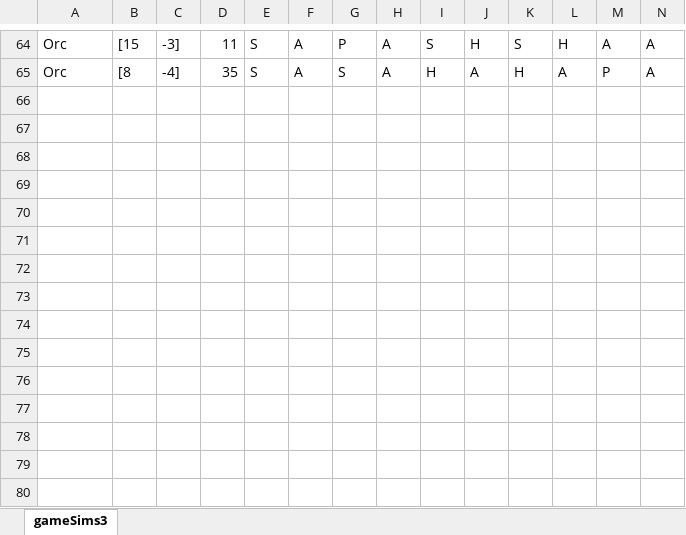
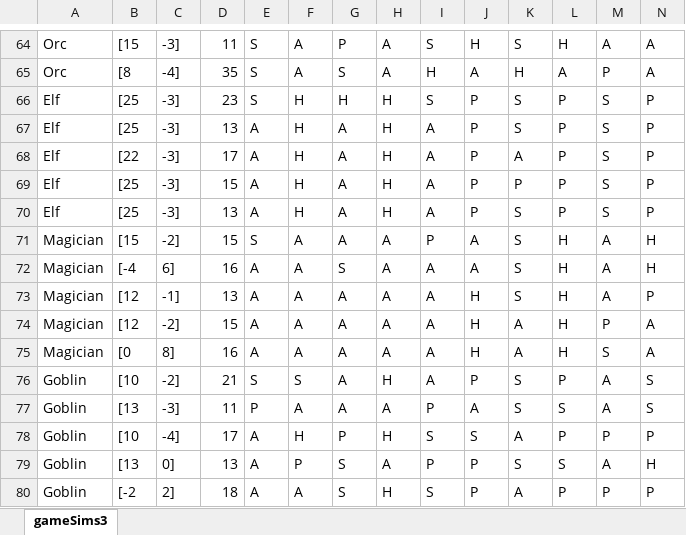
Before and after one commit to nczaban/IS, an Excel workbook: gameSims3.xlsx, sheet gameSims3, drawn as a sheet; only a part is shown, gaps mark what is left out; values as stored, in another font and other column widths than the file's, no borders; rows hold the shown columns only; the diff names each change by its address in the sheet, - before the commit and + after, or states it on an @@ line.

Commit message:
Update spreadsheet with simulations

```diff
--- a/gameSims3.xlsx (sheet gameSims3)
+++ b/gameSims3.xlsx (sheet gameSims3)
+row 66: Elf | [25 | -3] | 23 | S | H | H | H | S | P | S | P | S | P
+row 67: Elf | [25 | -3] | 13 | A | H | A | H | A | P | S | P | S | P
+row 68: Elf | [22 | -3] | 17 | A | H | A | H | A | P | A | P | S | P
+row 69: Elf | [25 | -3] | 15 | A | H | A | H | A | P | P | P | S | P
+row 70: Elf | [25 | -3] | 13 | A | H | A | H | A | P | S | P | S | P
+row 71: Magician | [15 | -2] | 15 | S | A | A | A | P | A | S | H | A | H
+row 72: Magician | [-4 | 6] | 16 | A | A | S | A | A | A | S | H | A | H
+row 73: Magician | [12 | -1] | 13 | A | A | A | A | A | H | S | H | A | P
+row 74: Magician | [12 | -2] | 15 | A | A | A | A | A | H | A | H | P | A
+row 75: Magician | [0 | 8] | 16 | A | A | A | A | A | H | A | H | S | A
+row 76: Goblin | [10 | -2] | 21 | S | S | A | H | A | P | S | P | A | S
+row 77: Goblin | [13 | -3] | 11 | P | A | A | A | P | A | S | S | A | S
+row 78: Goblin | [10 | -4] | 17 | A | H | P | H | S | S | A | P | P | P
+row 79: Goblin | [13 | 0] | 13 | A | P | S | A | P | P | S | S | A | H
+row 80: Goblin | [-2 | 2] | 18 | A | A | S | H | S | P | A | P | P | P
```
